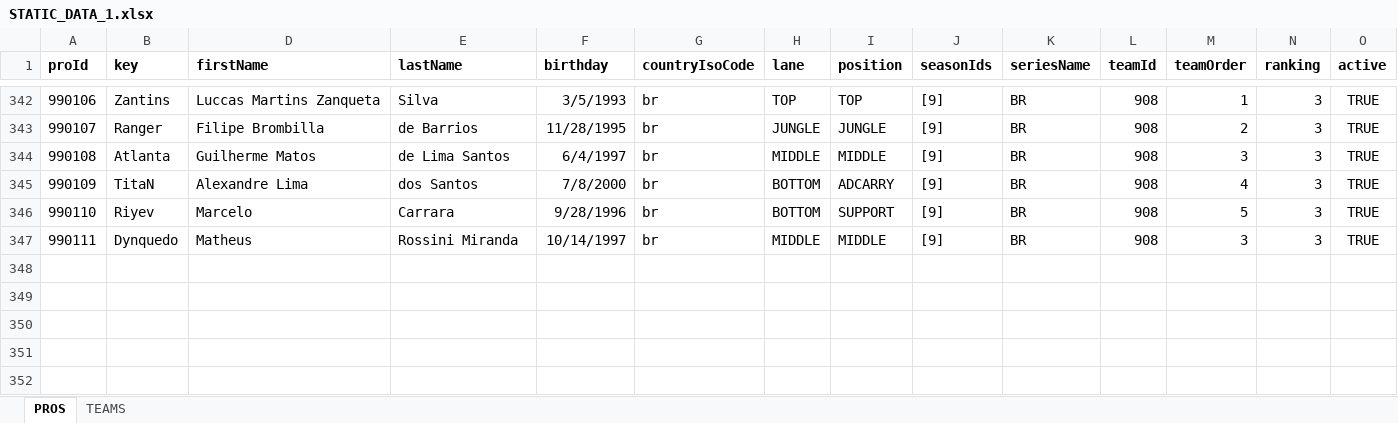
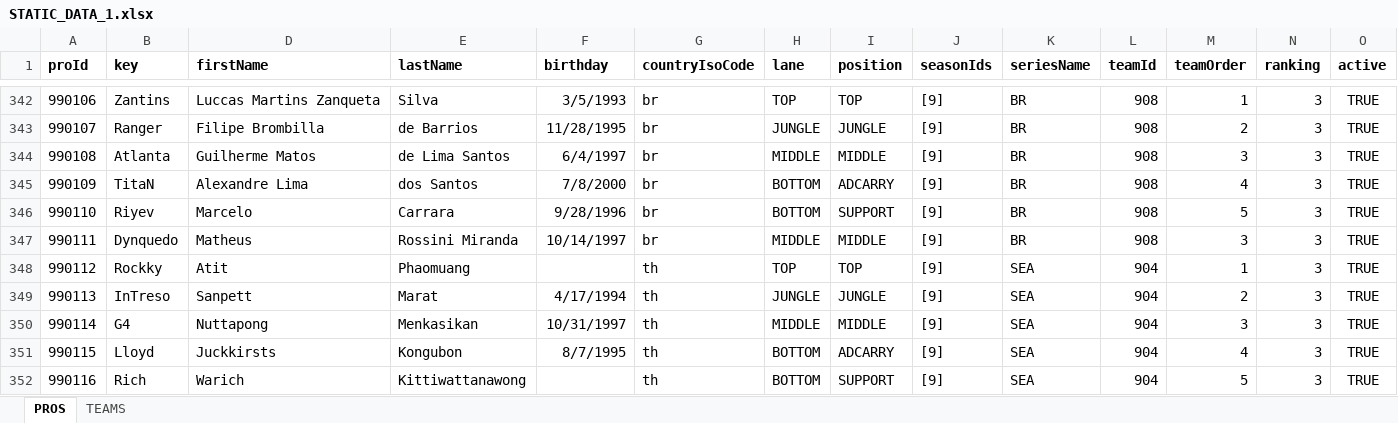
Before and after one commit to hk86/lolvvv-assets, an Excel workbook: private/STATIC_DATA_1.xlsx, sheet PROS, drawn as a sheet; only a part is shown, gaps mark what is left out; values as stored, in another font and other column widths than the file's, no borders; rows hold the shown columns only; the diff names each change by its address in the sheet, - before the commit and + after, or states it on an @@ line.

Commit message:
MSI update pro list

```diff
--- a/private/STATIC_DATA_1.xlsx (sheet PROS)
+++ b/private/STATIC_DATA_1.xlsx (sheet PROS)
+row 348: 990112 | Rockky | Atit | Phaomuang |  | th | TOP | TOP | [9] | SEA | 904 | 1 | 3 | TRUE
+row 349: 990113 | InTreso | Sanpett | Marat | 4/17/1994 | th | JUNGLE | JUNGLE | [9] | SEA | 904 | 2 | 3 | TRUE
+row 350: 990114 | G4 | Nuttapong | Menkasikan | 10/31/1997 | th | MIDDLE | MIDDLE | [9] | SEA | 904 | 3 | 3 | TRUE
+row 351: 990115 | Lloyd | Juckkirsts | Kongubon | 8/7/1995 | th | BOTTOM | ADCARRY | [9] | SEA | 904 | 4 | 3 | TRUE
+row 352: 990116 | Rich | Warich | Kittiwattanawong |  | th | BOTTOM | SUPPORT | [9] | SEA | 904 | 5 | 3 | TRUE
```
Also changed, not shown: 8 other files.
